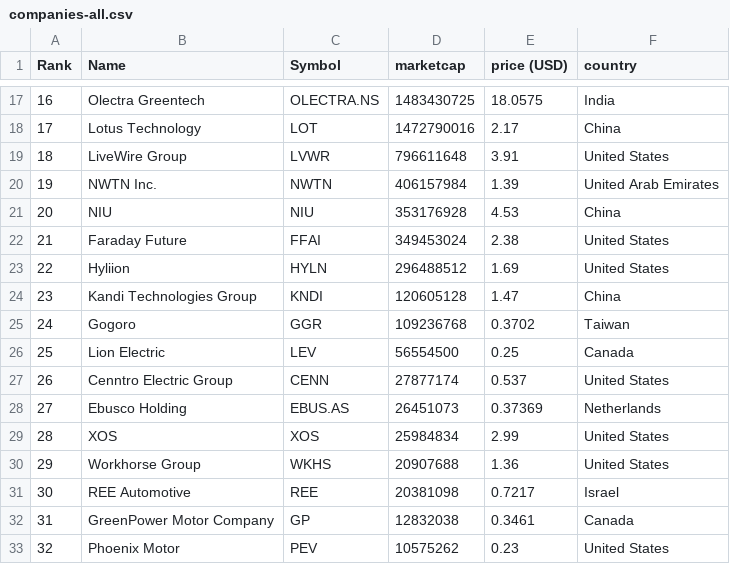
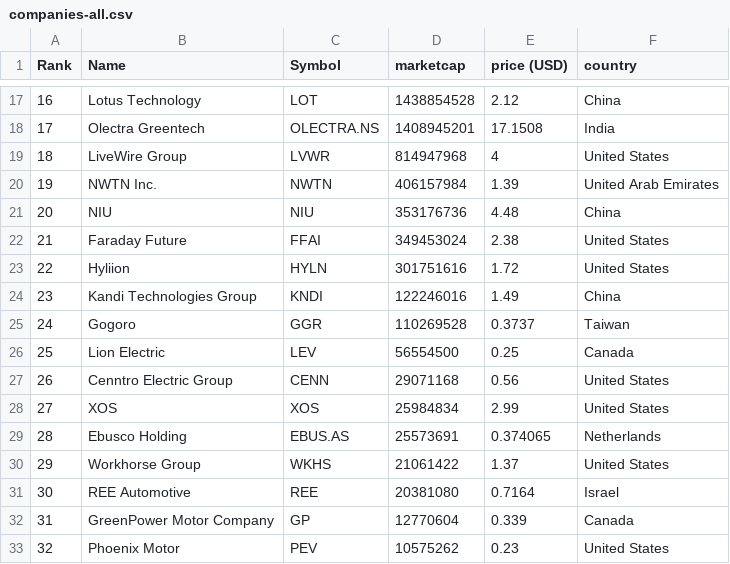
Before and after one commit to sosalemorvan/merida-june-6-2024_artfisica, a CSV file: companies-all.csv, drawn as a sheet; only a part is shown, gaps mark what is left out; the diff covers the shown part only.

```diff
--- a/companies-all.csv
+++ b/companies-all.csv
@@ -17,17 +17,17 @@
-"16","Olectra Greentech","OLECTRA.NS","1483430725","18.0575","India"
-"17","Lotus Technology","LOT","1472790016","2.17","China"
-"18","LiveWire Group","LVWR","796611648","3.91","United States"
+"16","Lotus Technology","LOT","1438854528","2.12","China"
+"17","Olectra Greentech","OLECTRA.NS","1408945201","17.1508","India"
+"18","LiveWire Group","LVWR","814947968","4","United States"
 "19","NWTN Inc.","NWTN","406157984","1.39","United Arab Emirates"
-"20","NIU","NIU","353176928","4.53","China"
+"20","NIU","NIU","353176736","4.48","China"
 "21","Faraday Future","FFAI","349453024","2.38","United States"
-"22","Hyliion","HYLN","296488512","1.69","United States"
-"23","Kandi Technologies Group","KNDI","120605128","1.47","China"
-"24","Gogoro","GGR","109236768","0.3702","Taiwan"
+"22","Hyliion","HYLN","301751616","1.72","United States"
+"23","Kandi Technologies Group","KNDI","122246016","1.49","China"
+"24","Gogoro","GGR","110269528","0.3737","Taiwan"
 "25","Lion Electric","LEV","56554500","0.25","Canada"
-"26","Cenntro Electric Group","CENN","27877174","0.537","United States"
-"27","Ebusco Holding","EBUS.AS","26451073","0.37369","Netherlands"
-"28","XOS","XOS","25984834","2.99","United States"
-"29","Workhorse Group","WKHS","20907688","1.36","United States"
-"30","REE Automotive","REE","20381098","0.7217","Israel"
-"31","GreenPower Motor Company","GP","12832038","0.3461","Canada"
+"26","Cenntro Electric Group","CENN","29071168","0.56","United States"
+"27","XOS","XOS","25984834","2.99","United States"
+"28","Ebusco Holding","EBUS.AS","25573691","0.374065","Netherlands"
+"29","Workhorse Group","WKHS","21061422","1.37","United States"
+"30","REE Automotive","REE","20381080","0.7164","Israel"
+"31","GreenPower Motor Company","GP","12770604","0.339","Canada"
 "32","Phoenix Motor","PEV","10575262","0.23","United States"
```
Also changed, not shown: 34 edited cells elsewhere in this file, companies-china.csv.
